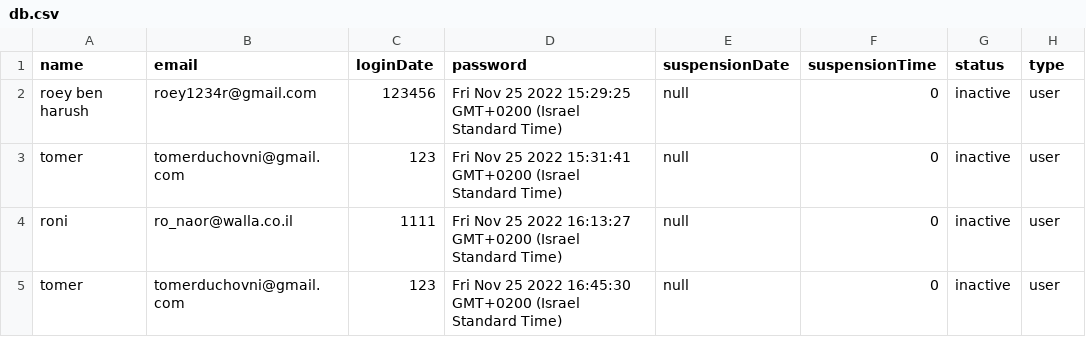
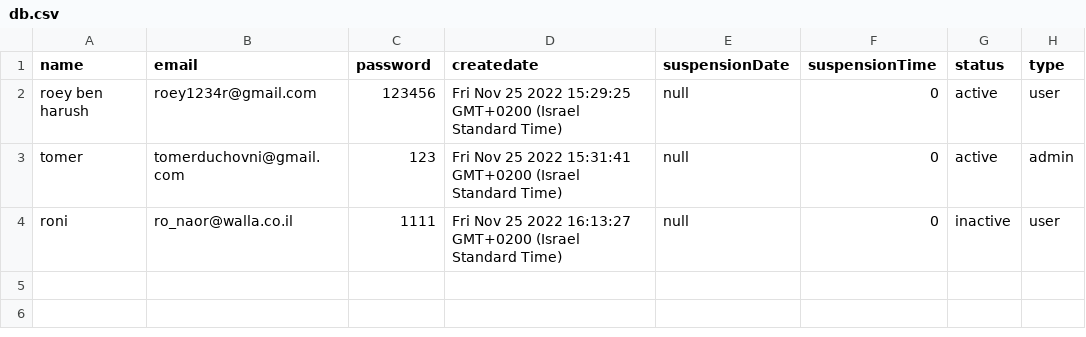
Before and after one commit to RoeyBenHarushDev/IAM, a CSV file: db.csv, drawn as a sheet.

Commit message:
fix for email to user + last commit before merge

```diff
--- a/db.csv
+++ b/db.csv
@@ -1,5 +1,4 @@
-name, email, loginDate, password, suspensionDate, suspensionTime, status, type
-roey ben harush,roey1234r@gmail.com,123456,Fri Nov 25 2022 15:29:25 GMT+0200 (Israel Standard Time),null,0,inactive, user
-tomer,tomerduchovni@gmail.com,123,Fri Nov 25 2022 15:31:41 GMT+0200 (Israel Standard Time),null,0,inactive, user
+name,email,password,createdate,suspensionDate,suspensionTime,status,type
+roey ben harush,roey1234r@gmail.com,123456,Fri Nov 25 2022 15:29:25 GMT+0200 (Israel Standard Time),null,0,active, user
+tomer,tomerduchovni@gmail.com,123,Fri Nov 25 2022 15:31:41 GMT+0200 (Israel Standard Time),null,0,active, admin
 roni,ro_naor@walla.co.il,1111,Fri Nov 25 2022 16:13:27 GMT+0200 (Israel Standard Time),null,0,inactive, user
-tomer,tomerduchovni@gmail.com,123,Fri Nov 25 2022 16:45:30 GMT+0200 (Israel Standard Time),null,0,inactive, user
```
Also changed, not shown: 5 other files.
